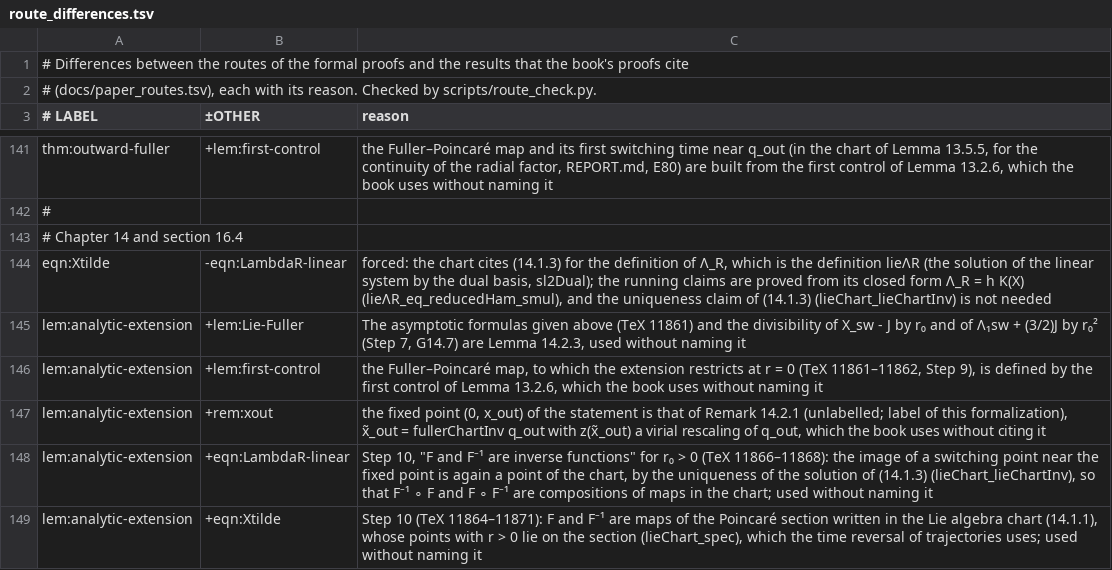
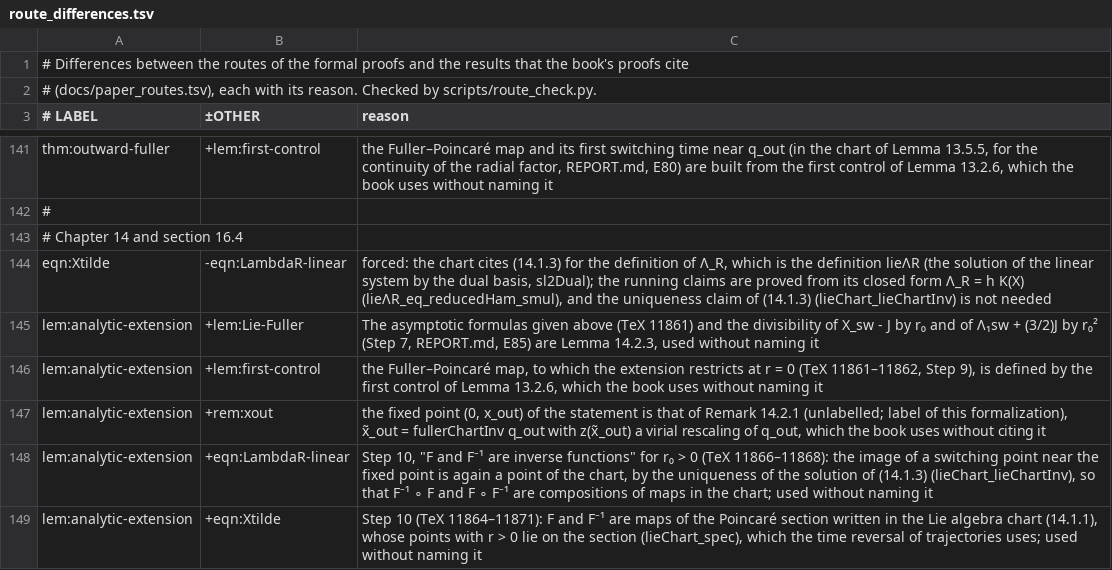
Before and after one commit to vltanh/lean4-smoothed-polygon, a TSV file: docs/route_differences.tsv, drawn as a sheet; only a part is shown, gaps mark what is left out.

```diff
--- a/docs/route_differences.tsv
+++ b/docs/route_differences.tsv
@@ -144,3 +144,3 @@ thm:outward-fuller	+lem:first-control	the Fuller–Poincaré map and its first s
 eqn:Xtilde	-eqn:LambdaR-linear	forced: the chart cites (14.1.3) for the definition of Λ_R, which is the definition lieΛR (the solution of the linear system by the dual basis, sl2Dual); the running claims are proved from its closed form Λ_R = h K(X) (lieΛR_eq_reducedHam_smul), and the uniqueness claim of (14.1.3) (lieChart_lieChartInv) is not needed
-lem:analytic-extension	+lem:Lie-Fuller	"The asymptotic formulas given above" (TeX 11861) and the divisibility of X_sw - J by r₀ and of Λ₁sw + (3/2)J by r₀² (Step 7, G14.7) are Lemma 14.2.3, used without naming it
+lem:analytic-extension	+lem:Lie-Fuller	"The asymptotic formulas given above" (TeX 11861) and the divisibility of X_sw - J by r₀ and of Λ₁sw + (3/2)J by r₀² (Step 7, REPORT.md, E85) are Lemma 14.2.3, used without naming it
 lem:analytic-extension	+lem:first-control	the Fuller–Poincaré map, to which the extension restricts at r = 0 (TeX 11861–11862, Step 9), is defined by the first control of Lemma 13.2.6, which the book uses without naming it
```
Also changed, not shown: docs/paper_routes.tsv, 20 other files.
